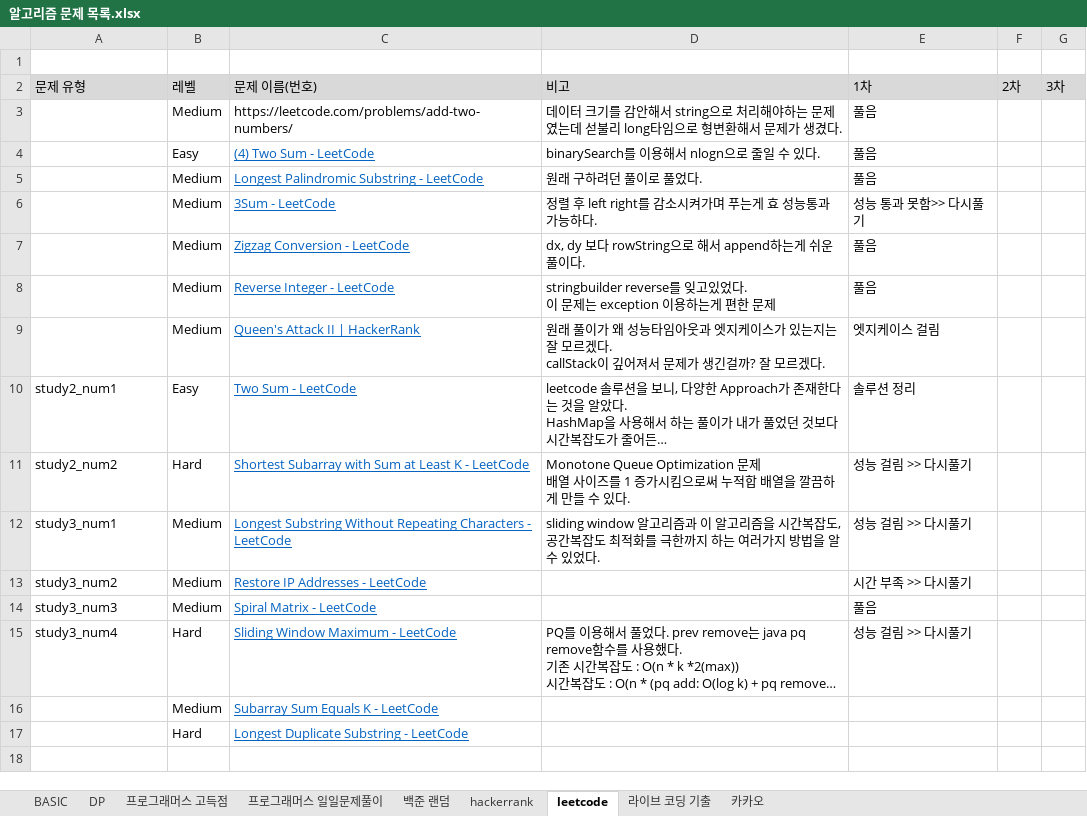
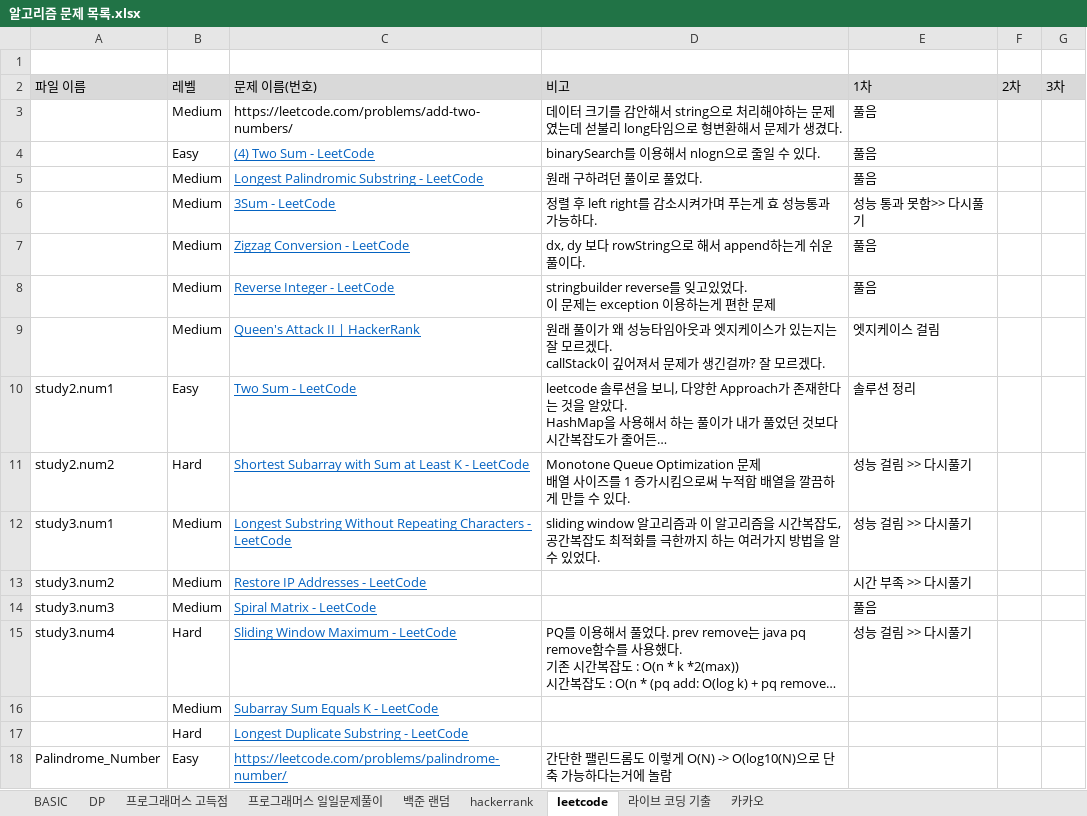
Before and after one commit to SeongJinSong/Algorithm, an Excel workbook: doc/알고리즘 문제 목록.xlsx, sheet leetcode, drawn as a sheet; long unchanged cells end in …; values as stored, in another font and other column widths than the file's, no borders; the diff names each change by its address in the sheet, - before the commit and + after, or states it on an @@ line.

```diff
--- a/doc/알고리즘 문제 목록.xlsx (sheet leetcode)
+++ b/doc/알고리즘 문제 목록.xlsx (sheet leetcode)
-A2: 문제 유형
+A2: 파일 이름
-A10: study2_num1
+A10: study2.num1
-A11: study2_num2
+A11: study2.num2
-A12: study3_num1
+A12: study3.num1
-A13: study3_num2
+A13: study3.num2
-A14: study3_num3
+A14: study3.num3
-A15: study3_num4
+A15: study3.num4
+row 18: Palindrome_Number | Easy | https://leetcode.com/problems/palindrome-number/ | 간단한 팰린드롬도 이렇게 O(N) -> O(log10(N)으로 단축 가능하다는거에 놀람
```
Also changed, not shown: 4 other files.
